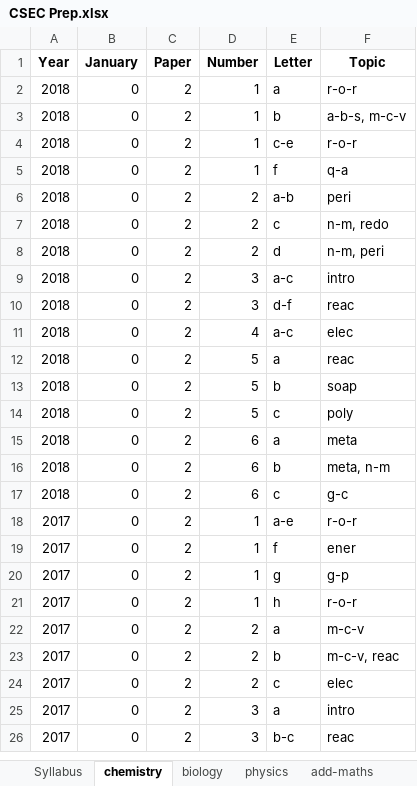
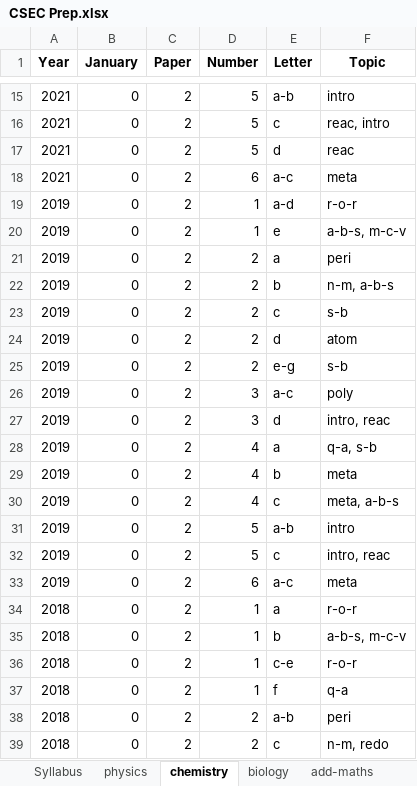
Before and after one commit to CXC-Prep/CSEC-Prep, an Excel workbook: CSEC Prep.xlsx, sheet chemistry, drawn as a sheet; only a part is shown, gaps mark what is left out; the shorter side is filled out with more unchanged rows; values as stored, in another font and other column widths than the file's, no borders; charts and pictures not drawn; the diff covers the shown part only; the diff names each change by its address in the sheet, - before the commit and + after, or states it on an @@ line.

```diff
--- a/CSEC Prep.xlsx (sheet chemistry)
+++ b/CSEC Prep.xlsx (sheet chemistry)
@@ sheet tab order changed: Syllabus | physics | chemistry | biology | add-maths @@
+row 15: 2021 | 0 | 2 | 5 | a-b | intro
+row 16: 2021 | 0 | 2 | 5 | c | reac, intro
+row 17: 2021 | 0 | 2 | 5 | d | reac
+row 18: 2021 | 0 | 2 | 6 | a-c | meta
+row 19: 2019 | 0 | 2 | 1 | a-d | r-o-r
+row 20: 2019 | 0 | 2 | 1 | e | a-b-s, m-c-v
+row 21: 2019 | 0 | 2 | 2 | a | peri
+row 22: 2019 | 0 | 2 | 2 | b | n-m, a-b-s
+row 23: 2019 | 0 | 2 | 2 | c | s-b
+row 24: 2019 | 0 | 2 | 2 | d | atom
+row 25: 2019 | 0 | 2 | 2 | e-g | s-b
+row 26: 2019 | 0 | 2 | 3 | a-c | poly
+row 27: 2019 | 0 | 2 | 3 | d | intro, reac
+row 28: 2019 | 0 | 2 | 4 | a | q-a, s-b
+row 29: 2019 | 0 | 2 | 4 | b | meta
+row 30: 2019 | 0 | 2 | 4 | c | meta, a-b-s
+row 31: 2019 | 0 | 2 | 5 | a-b | intro
+row 32: 2019 | 0 | 2 | 5 | c | intro, reac
+row 33: 2019 | 0 | 2 | 6 | a-c | meta
```
Also changed, not shown: 23 added rows elsewhere in this sheet, sheet mathematics, sheet biology, sheet physics, sheet add-maths, other sheet tabs, charts or pictures, 9 other files.
